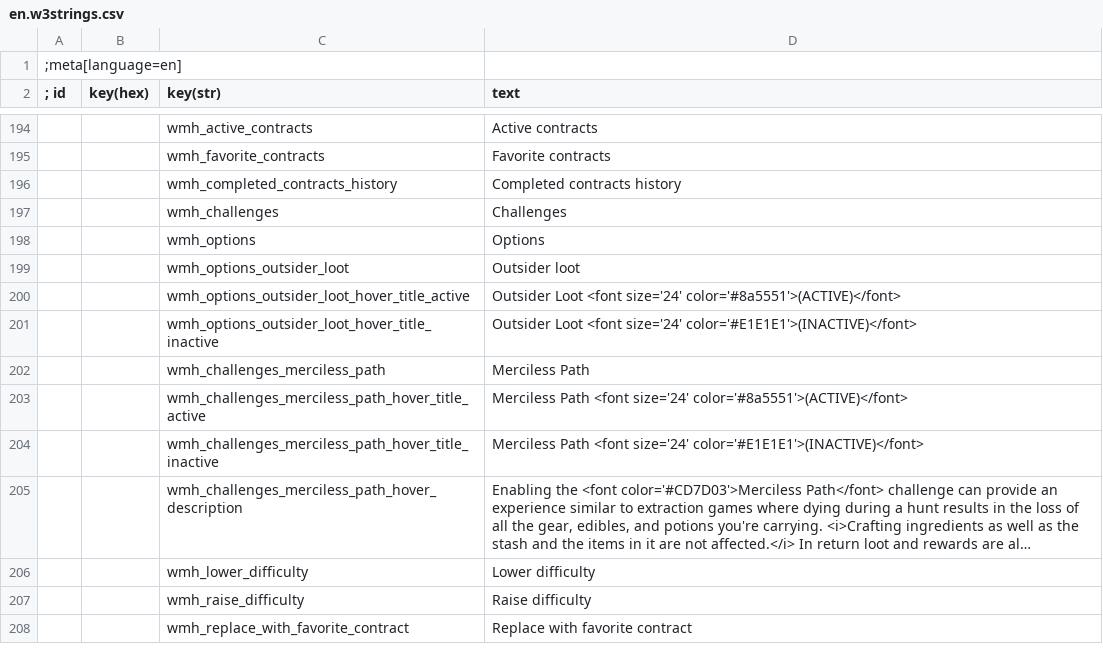
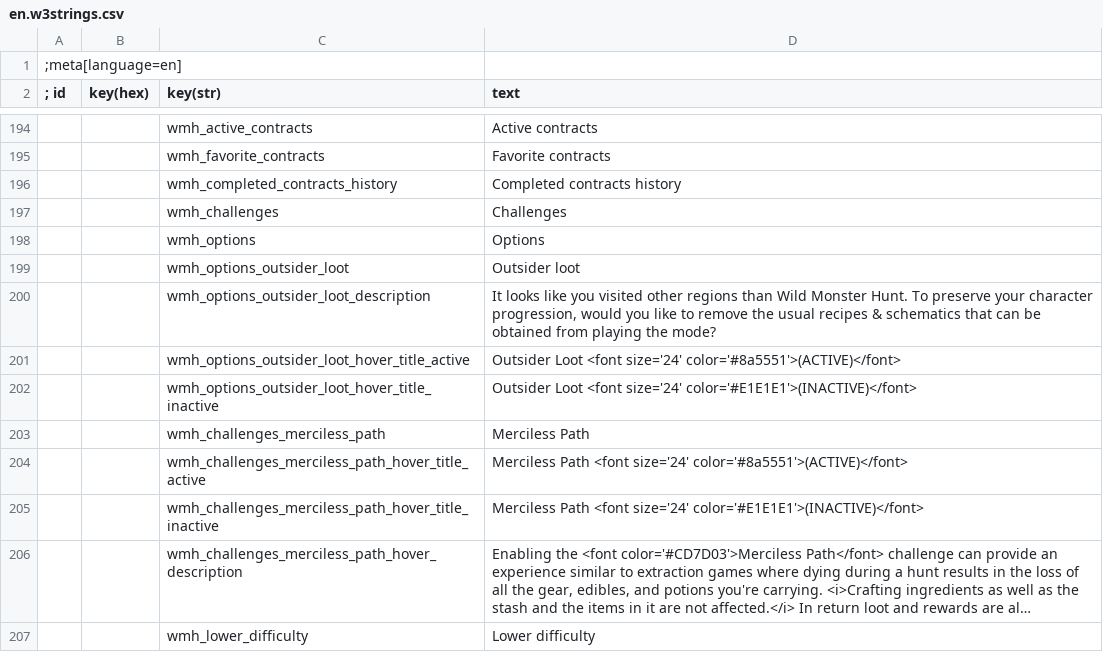
Before and after one commit to Aelto/tw3-wild-monster-hunt, a CSV file: en.w3strings.csv, drawn as a sheet; only a part is shown, gaps mark what is left out; the shorter side is filled out with more unchanged rows; long unchanged cells end in ….

Commit message:
loot: localize the outsider loot prompt description
Co-authored-by: Aelto <Aelto@users.noreply.github.com>

```diff
--- a/en.w3strings.csv
+++ b/en.w3strings.csv
@@ -199,2 +199,3 @@
 ||wmh_options_outsider_loot|Outsider loot
+||wmh_options_outsider_loot_description|It looks like you visited other regions than Wild Monster Hunt. To preserve your character progression, would you like to remove the usual recipes & schematics that can be obtained from playing the mode?
 ||wmh_options_outsider_loot_hover_title_active|Outsider Loot <font size='24' color='#8a5551'>(ACTIVE)</font>
```
Also changed, not shown: 2 other files.
